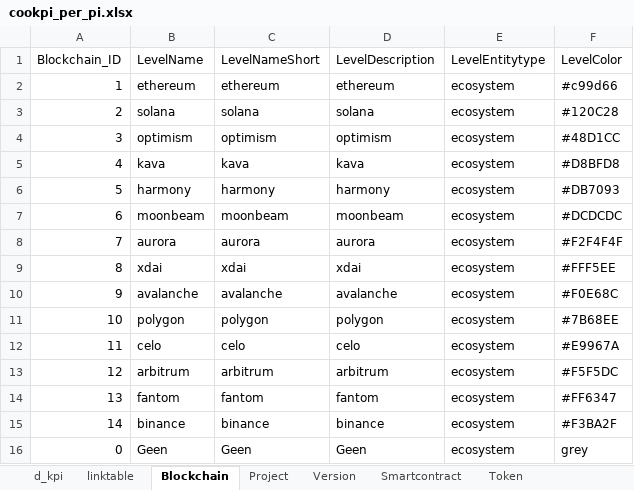
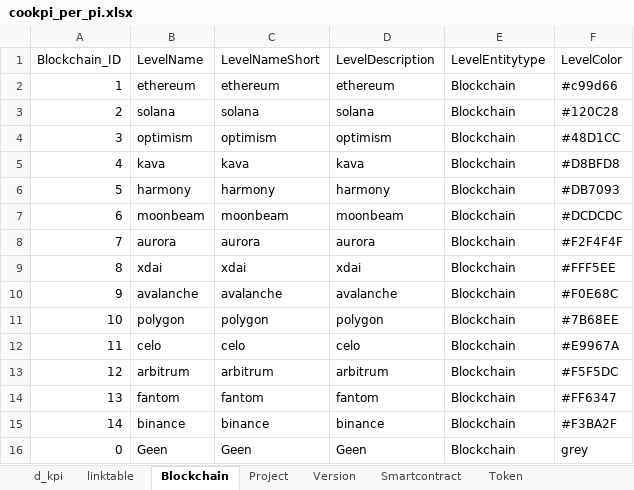
Before and after one commit to nickhessing/cookpiapp, an Excel workbook: src/assets/Attributes/dashboard_data/cookpi_per_pi.xlsx, sheet Blockchain, drawn as a sheet; values as stored, in another font and other column widths than the file's, no borders; the diff names each change by its address in the sheet, - before the commit and + after, or states it on an @@ line.

```diff
--- a/src/assets/Attributes/dashboard_data/cookpi_per_pi.xlsx (sheet Blockchain)
+++ b/src/assets/Attributes/dashboard_data/cookpi_per_pi.xlsx (sheet Blockchain)
-E2:E16 (LevelEntitytype): ecosystem
+E2:E16 (LevelEntitytype): Blockchain
```
Also changed, not shown: sheet Project, sheet linktable, sheet d_kpi, sheet Token, sheet Version, 8 other files.
